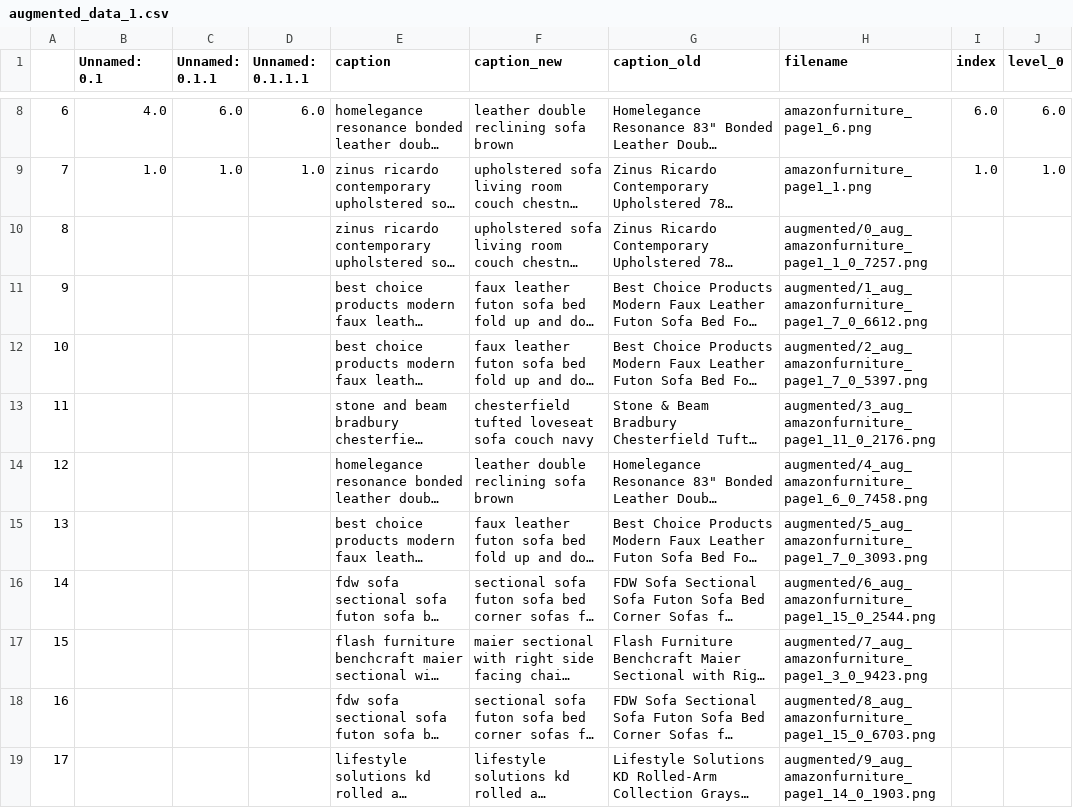
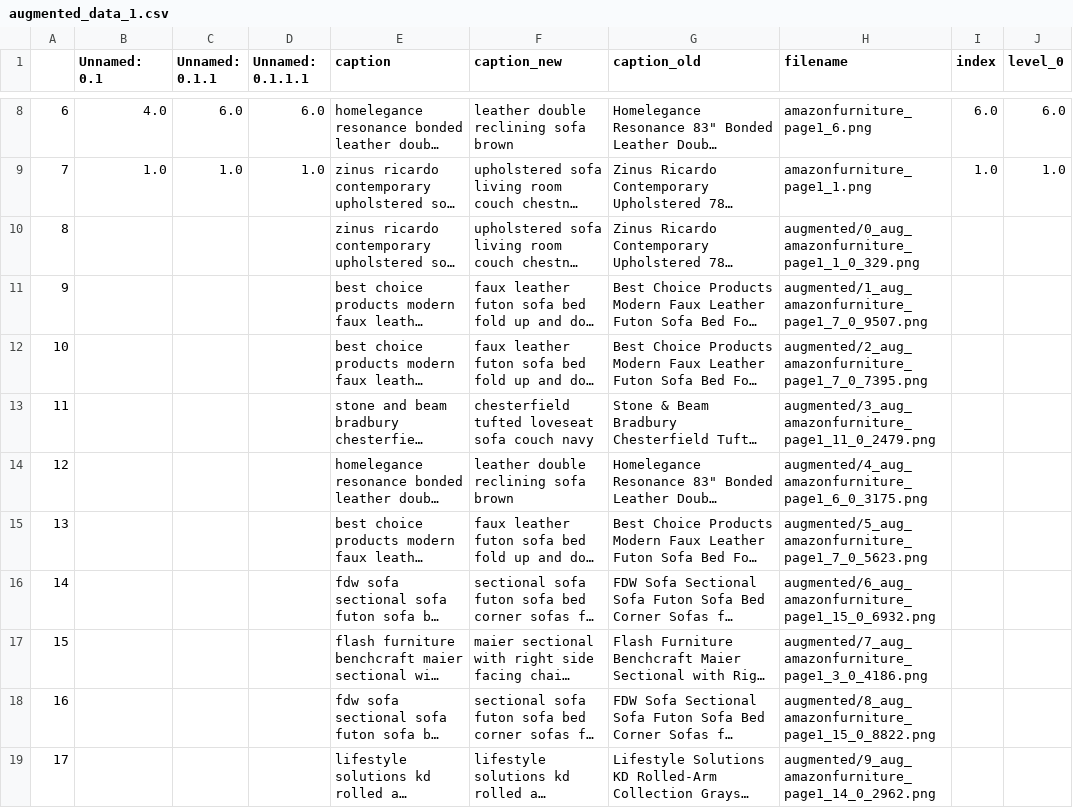
Before and after one commit to gayathrinamasivayam/capturetocaption, a CSV file: ProductCaptions/data/augmented_data_1.csv, drawn as a sheet; only a part is shown, gaps mark what is left out; long unchanged cells end in …; the diff names each change by its address in the sheet, - before the commit and + after, or states it on an @@ line.

```diff
--- a/ProductCaptions/data/augmented_data_1.csv
+++ b/ProductCaptions/data/augmented_data_1.csv
-H10 (filename): augmented/0_aug_amazonfurniture_page1_1_0_7257.png
+H10 (filename): augmented/0_aug_amazonfurniture_page1_1_0_329.png
-H11 (filename): augmented/1_aug_amazonfurniture_page1_7_0_6612.png
+H11 (filename): augmented/1_aug_amazonfurniture_page1_7_0_9507.png
-H12 (filename): augmented/2_aug_amazonfurniture_page1_7_0_5397.png
+H12 (filename): augmented/2_aug_amazonfurniture_page1_7_0_7395.png
-H13 (filename): augmented/3_aug_amazonfurniture_page1_11_0_2176.png
+H13 (filename): augmented/3_aug_amazonfurniture_page1_11_0_2479.png
-H14 (filename): augmented/4_aug_amazonfurniture_page1_6_0_7458.png
+H14 (filename): augmented/4_aug_amazonfurniture_page1_6_0_3175.png
-H15 (filename): augmented/5_aug_amazonfurniture_page1_7_0_3093.png
+H15 (filename): augmented/5_aug_amazonfurniture_page1_7_0_5623.png
-H16 (filename): augmented/6_aug_amazonfurniture_page1_15_0_2544.png
+H16 (filename): augmented/6_aug_amazonfurniture_page1_15_0_6932.png
-H17 (filename): augmented/7_aug_amazonfurniture_page1_3_0_9423.png
+H17 (filename): augmented/7_aug_amazonfurniture_page1_3_0_4186.png
-H18 (filename): augmented/8_aug_amazonfurniture_page1_15_0_6703.png
+H18 (filename): augmented/8_aug_amazonfurniture_page1_15_0_8822.png
-H19 (filename): augmented/9_aug_amazonfurniture_page1_14_0_1903.png
+H19 (filename): augmented/9_aug_amazonfurniture_page1_14_0_2962.png
```
Also changed, not shown: ProductCaptions/data/FurnitureEditedCaptions.csv, ProductCaptions/data/FurnitureEditedCaptions_noduplicates.csv, 24 other files.
